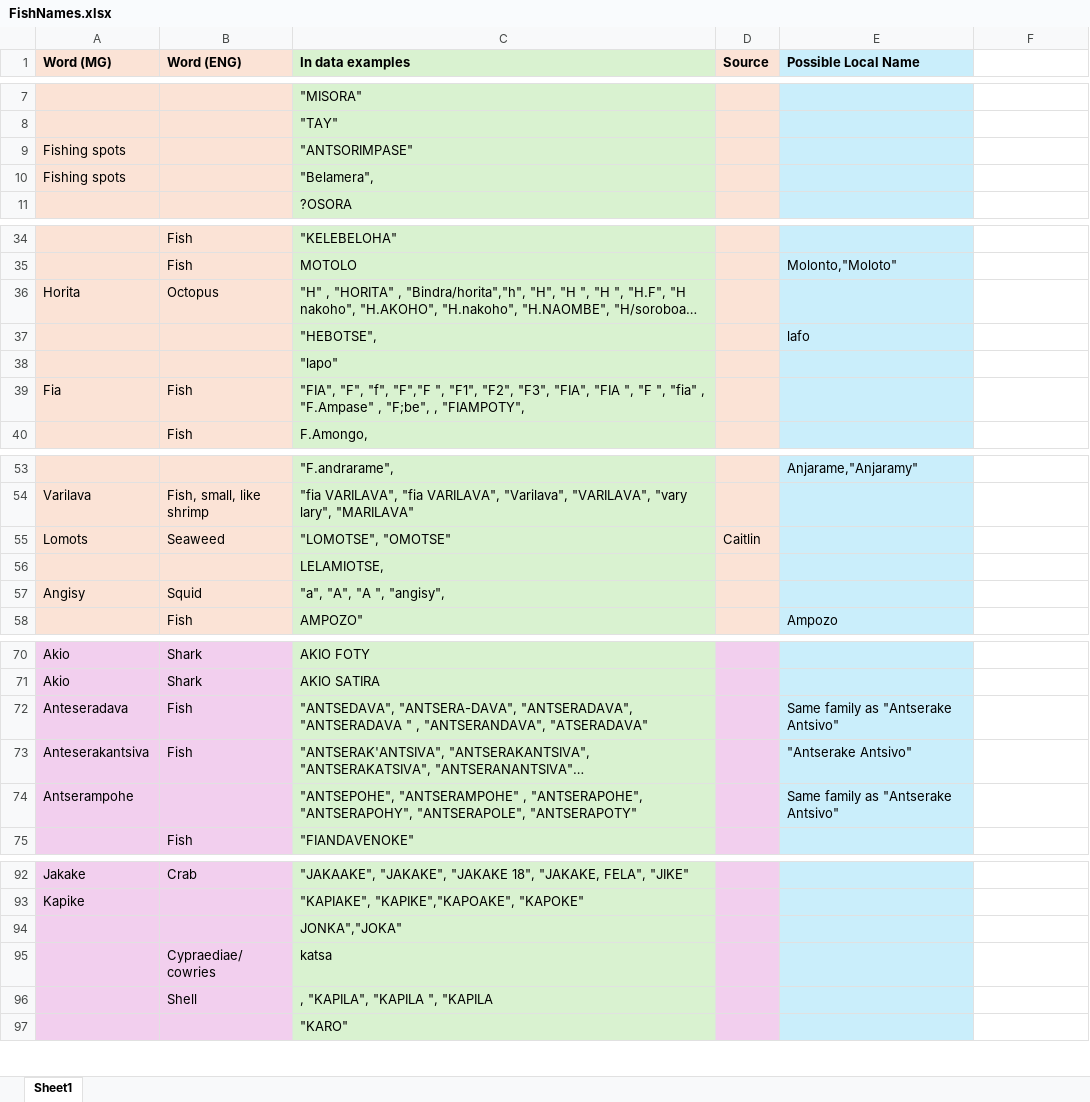
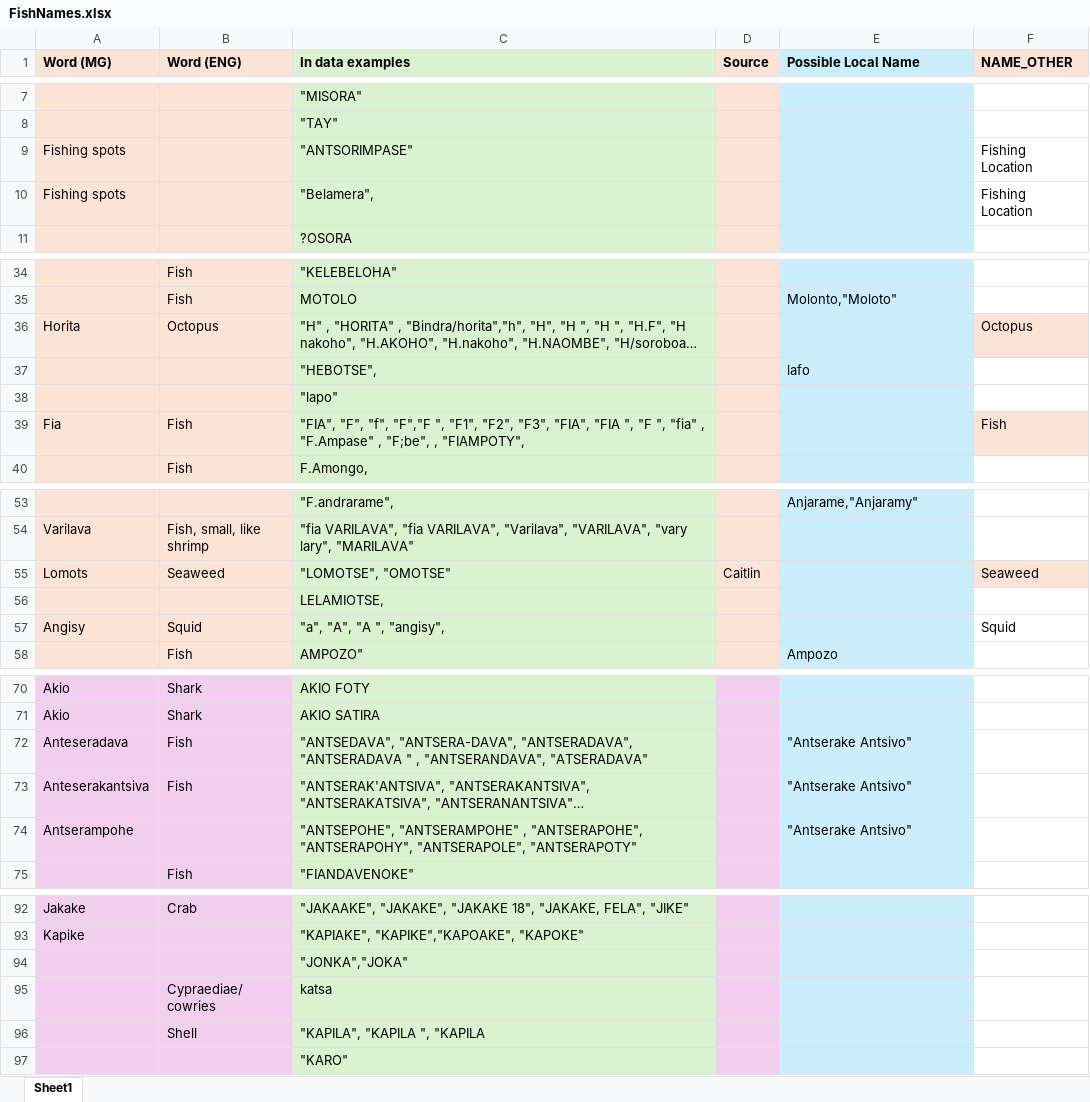
Before and after one commit to swulfing/UMassD, an Excel workbook: MADA/FishNames.xlsx, sheet Sheet1, drawn as a sheet; only a part is shown, gaps mark what is left out; long unchanged cells end in …; values as stored, in another font and other column widths than the file's, no borders; the diff covers the shown part only; the diff names each change by its address in the sheet, - before the commit and + after, or states it on an @@ line.

```diff
--- a/MADA/FishNames.xlsx (sheet Sheet1)
+++ b/MADA/FishNames.xlsx (sheet Sheet1)
-F1: (empty)
+F1: NAME_OTHER
-F1 fill: none
+F1 fill: #FBE3D6
-F9:F10 (NAME_OTHER): (empty)
+F9:F10 (NAME_OTHER): Fishing Location
-F36 (NAME_OTHER): (empty)
+F36 (NAME_OTHER): Octopus
-F36 fill: none
+F36 fill: #FBE3D6
-F39 (NAME_OTHER): (empty)
+F39 (NAME_OTHER): Fish
-F39 fill: none
+F39 fill: #FBE3D6
-F55 (NAME_OTHER): (empty)
+F55 (NAME_OTHER): Seaweed
-F55 fill: none
+F55 fill: #FBE3D6
-F57 (NAME_OTHER): (empty)
+F57 (NAME_OTHER): Squid
-E72 (Possible Local Name): Same family as "Antserake Antsivo"
+E72 (Possible Local Name): "Antserake Antsivo"
-E74 (Possible Local Name): Same family as "Antserake Antsivo"
+E74 (Possible Local Name): "Antserake Antsivo"
-C94 (In data examples): JONKA","JOKA"
+C94 (In data examples): "JONKA","JOKA"
-C96 (In data examples): , "KAPILA", "KAPILA ", "KAPILA
+C96 (In data examples): "KAPILA", "KAPILA ", "KAPILA
```
Also changed, not shown: 13 edited cells elsewhere in this sheet, 5 other files.
